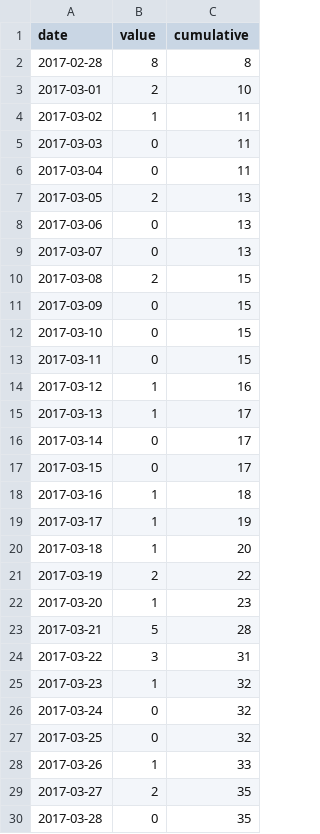
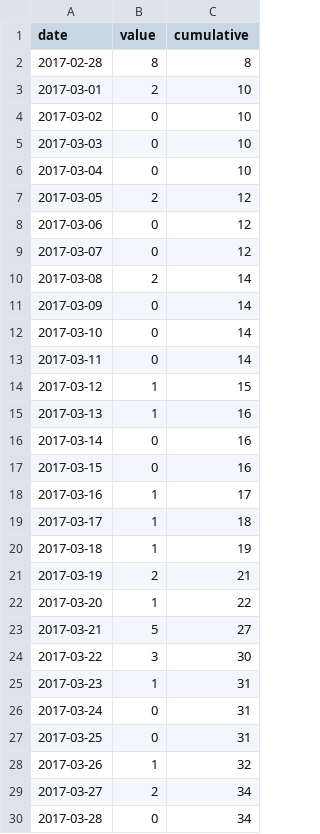
Before and after one commit to julianprester/ethscraper, a CSV file: data/address.csv, drawn as a sheet; only a part is shown; the diff covers the shown part only.

```diff
--- a/data/address.csv
+++ b/data/address.csv
@@ -3,28 +3,28 @@ date,value,cumulative
 2017-03-01,2,10
-2017-03-02,1,11
-2017-03-03,0,11
-2017-03-04,0,11
-2017-03-05,2,13
-2017-03-06,0,13
-2017-03-07,0,13
-2017-03-08,2,15
-2017-03-09,0,15
-2017-03-10,0,15
-2017-03-11,0,15
-2017-03-12,1,16
-2017-03-13,1,17
-2017-03-14,0,17
-2017-03-15,0,17
-2017-03-16,1,18
-2017-03-17,1,19
-2017-03-18,1,20
-2017-03-19,2,22
-2017-03-20,1,23
-2017-03-21,5,28
-2017-03-22,3,31
-2017-03-23,1,32
-2017-03-24,0,32
-2017-03-25,0,32
-2017-03-26,1,33
-2017-03-27,2,35
-2017-03-28,0,35
+2017-03-02,0,10
+2017-03-03,0,10
+2017-03-04,0,10
+2017-03-05,2,12
+2017-03-06,0,12
+2017-03-07,0,12
+2017-03-08,2,14
+2017-03-09,0,14
+2017-03-10,0,14
+2017-03-11,0,14
+2017-03-12,1,15
+2017-03-13,1,16
+2017-03-14,0,16
+2017-03-15,0,16
+2017-03-16,1,17
+2017-03-17,1,18
+2017-03-18,1,19
+2017-03-19,2,21
+2017-03-20,1,22
+2017-03-21,5,27
+2017-03-22,3,30
+2017-03-23,1,31
+2017-03-24,0,31
+2017-03-25,0,31
+2017-03-26,1,32
+2017-03-27,2,34
+2017-03-28,0,34
```
Also changed, not shown: 92 edited cells elsewhere in this file, data/incoming.csv, data/outgoing.csv.
